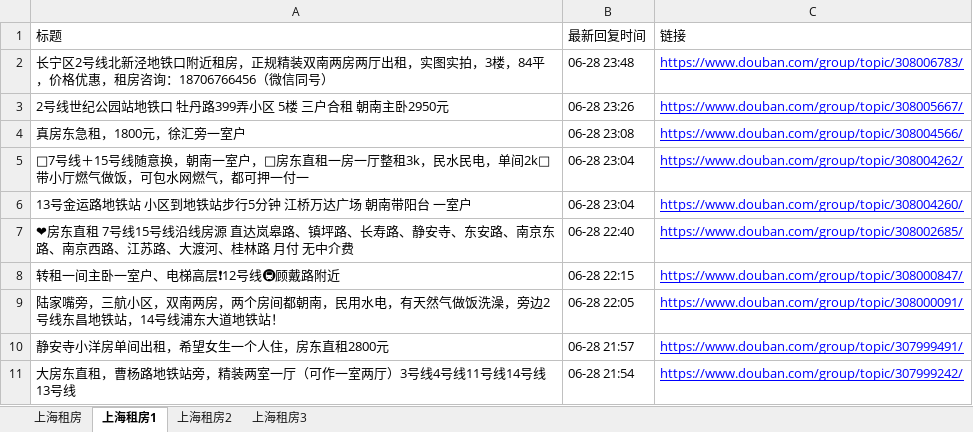
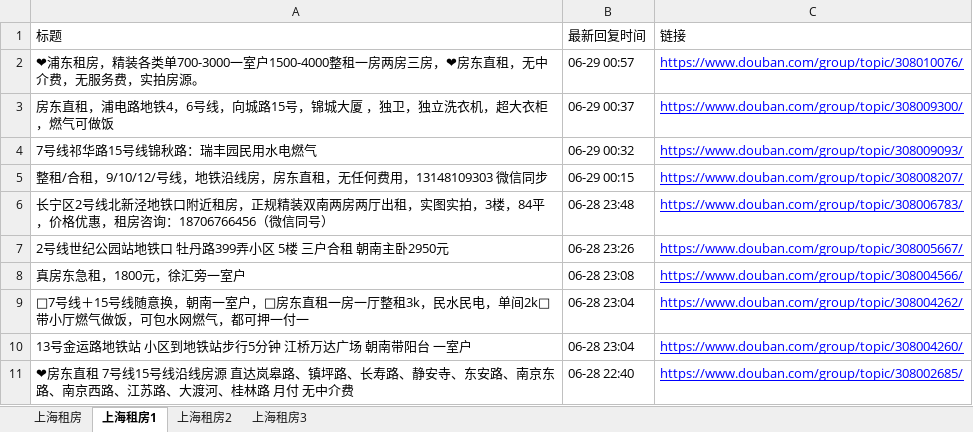
Before and after one commit to RyanShi0118/rent-info-crawler, an Excel workbook: douban_rent_info.xlsx, sheet 上海租房1, drawn as a sheet; only a part is shown; the shorter side is filled out with more unchanged rows; values as stored, in another font and other column widths than the file's, no borders; the diff names each change by its address in the sheet, - before the commit and + after, or states it on an @@ line.

```diff
--- a/douban_rent_info.xlsx (sheet 上海租房1)
+++ b/douban_rent_info.xlsx (sheet 上海租房1)
+row 2: ❤浦东租房，精装各类单700-3000一室户1500-4000整租一房两房三房，❤房东直租，无中介费，无服务费，实拍房源。 | 06-29 00:57 | https://www.douban.com/group/topic/308010076/
+row 3: 房东直租，浦电路地铁4，6号线，向城路15号，锦城大厦 ，独卫，独立洗衣机，超大衣柜，燃气可做饭 | 06-29 00:37 | https://www.douban.com/group/topic/308009300/
+row 4: 7号线祁华路15号线锦秋路：瑞丰园民用水电燃气 | 06-29 00:32 | https://www.douban.com/group/topic/308009093/
+row 5: 整租/合租，9/10/12/号线，地铁沿线房，房东直租，无任何费用，13148109303 微信同步 | 06-29 00:15 | https://www.douban.com/group/topic/308008207/
```
Also changed, not shown: sheet 上海租房, sheet 上海租房3, sheet 上海租房2, filtered_rent_info.xlsx, 1 other file.
